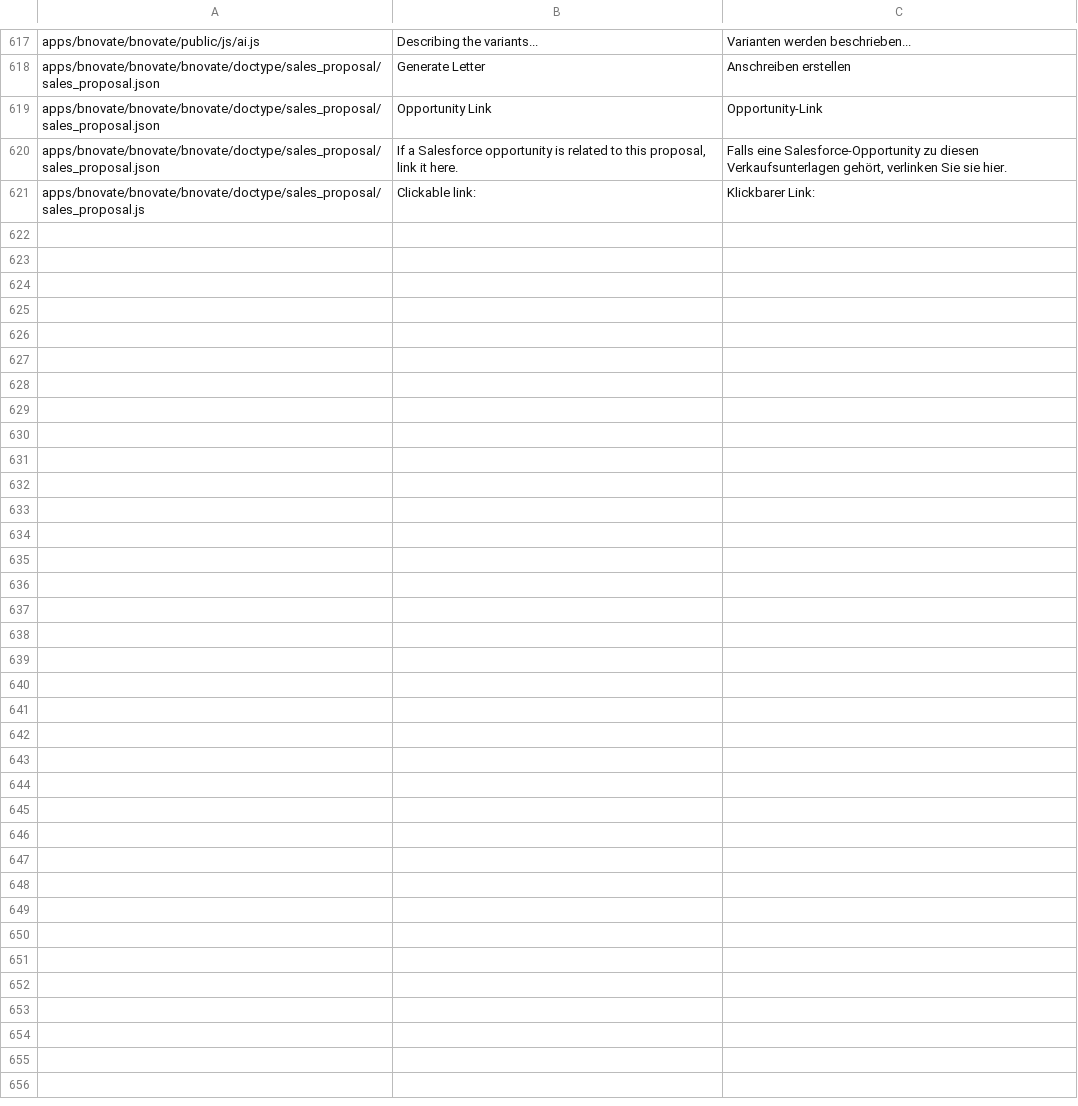
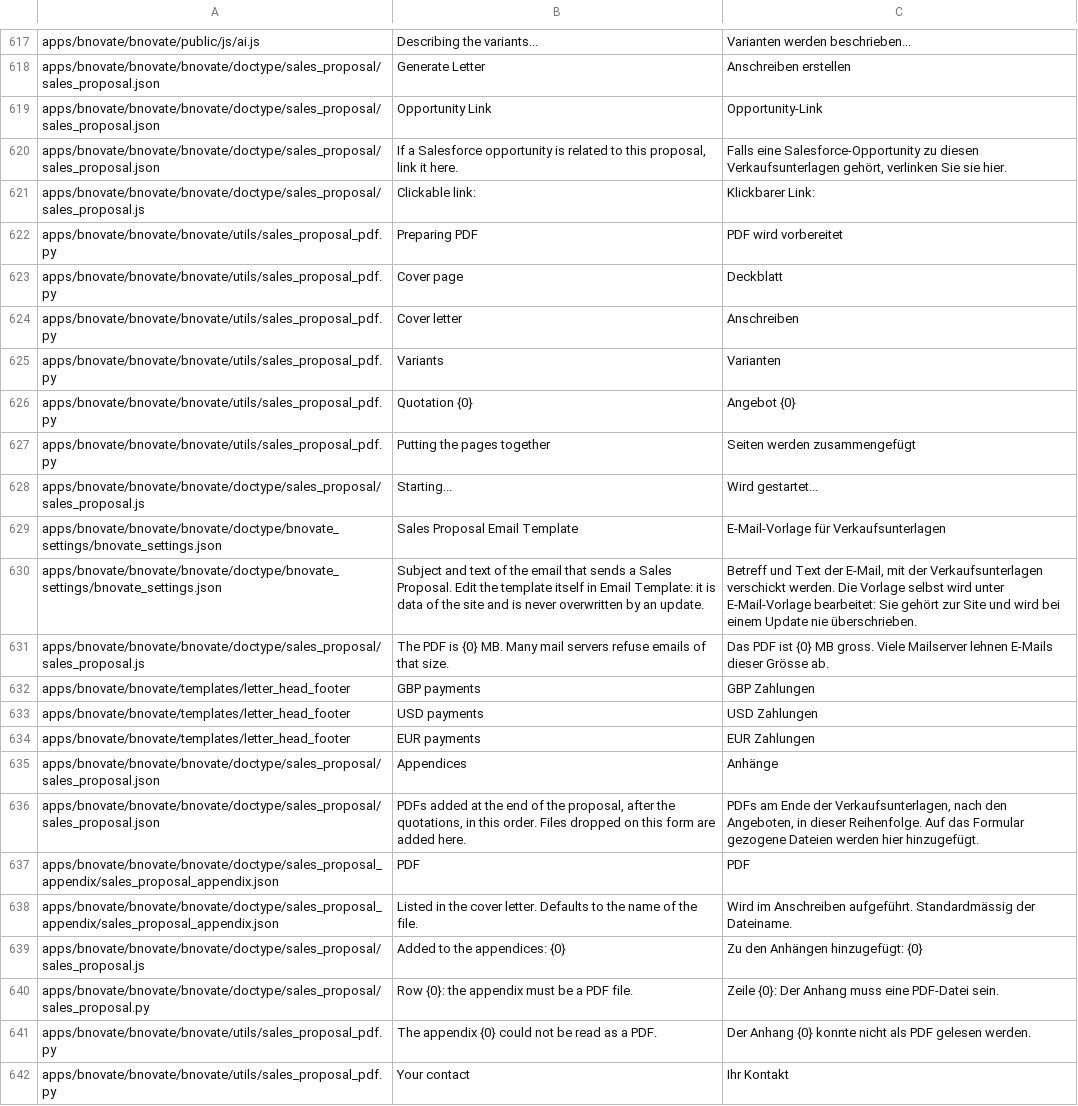
Before and after one commit to bnovate/bnovate, a CSV file: bnovate/translations/de.csv, drawn as a sheet; only a part is shown, gaps mark what is left out; the diff names each change by its address in the sheet, - before the commit and + after, or states it on an @@ line.

Commit message:
Sales proposal: added email sending; explicit attachments

```diff
--- a/bnovate/translations/de.csv
+++ b/bnovate/translations/de.csv
+row 622: apps/bnovate/bnovate/bnovate/utils/sales_proposal_pdf.py | Preparing PDF | PDF wird vorbereitet
+row 623: apps/bnovate/bnovate/bnovate/utils/sales_proposal_pdf.py | Cover page | Deckblatt
+row 624: apps/bnovate/bnovate/bnovate/utils/sales_proposal_pdf.py | Cover letter | Anschreiben
+row 625: apps/bnovate/bnovate/bnovate/utils/sales_proposal_pdf.py | Variants | Varianten
+row 626: apps/bnovate/bnovate/bnovate/utils/sales_proposal_pdf.py | Quotation {0} | Angebot {0}
+row 627: apps/bnovate/bnovate/bnovate/utils/sales_proposal_pdf.py | Putting the pages together | Seiten werden zusammengefügt
+row 628: apps/bnovate/bnovate/bnovate/doctype/sales_proposal/sales_proposal.js | Starting... | Wird gestartet...
+row 629: apps/bnovate/bnovate/bnovate/doctype/bnovate_settings/bnovate_settings.json | Sales Proposal Email Template | E-Mail-Vorlage für Verkaufsunterlagen
+row 630: apps/bnovate/bnovate/bnovate/doctype/bnovate_settings/bnovate_settings.json | Subject and text of the email that sends a Sales Proposal. Edit the template itself in Email Template: it is data of the site and is never overwritten by an update. | Betreff und Text der E-Mail, mit der Verkaufsunterlagen verschickt werden. Die Vorlage selbst wird unter E-Mail-Vorlage bearbeitet: Sie gehört zur Site und wird bei einem Update nie überschrieben.
+row 631: apps/bnovate/bnovate/bnovate/doctype/sales_proposal/sales_proposal.js | The PDF is {0} MB. Many mail servers refuse emails of that size. | Das PDF ist {0} MB gross. Viele Mailserver lehnen E-Mails dieser Grösse ab.
+row 632: apps/bnovate/bnovate/templates/letter_head_footer | GBP payments | GBP Zahlungen
+row 633: apps/bnovate/bnovate/templates/letter_head_footer | USD payments | USD Zahlungen
+row 634: apps/bnovate/bnovate/templates/letter_head_footer | EUR payments | EUR Zahlungen
+row 635: apps/bnovate/bnovate/bnovate/doctype/sales_proposal/sales_proposal.json | Appendices | Anhänge
+row 636: apps/bnovate/bnovate/bnovate/doctype/sales_proposal/sales_proposal.json | PDFs added at the end of the proposal, after the quotations, in this order. Files dropped on this form are added here. | PDFs am Ende der Verkaufsunterlagen, nach den Angeboten, in dieser Reihenfolge. Auf das Formular gezogene Dateien werden hier hinzugefügt.
+row 637: apps/bnovate/bnovate/bnovate/doctype/sales_proposal_appendix/sales_proposal_appendix.json | PDF | PDF
+row 638: apps/bnovate/bnovate/bnovate/doctype/sales_proposal_appendix/sales_proposal_appendix.json | Listed in the cover letter. Defaults to the name of the file. | Wird im Anschreiben aufgeführt. Standardmässig der Dateiname.
+row 639: apps/bnovate/bnovate/bnovate/doctype/sales_proposal/sales_proposal.js | Added to the appendices: {0} | Zu den Anhängen hinzugefügt: {0}
+row 640: apps/bnovate/bnovate/bnovate/doctype/sales_proposal/sales_proposal.py | Row {0}: the appendix must be a PDF file. | Zeile {0}: Der Anhang muss eine PDF-Datei sein.
+row 641: apps/bnovate/bnovate/bnovate/utils/sales_proposal_pdf.py | The appendix {0} could not be read as a PDF. | Der Anhang {0} konnte nicht als PDF gelesen werden.
+row 642: apps/bnovate/bnovate/bnovate/utils/sales_proposal_pdf.py | Your contact | Ihr Kontakt
```
Also changed, not shown: bnovate/translations/fr.csv, 11 other files.
